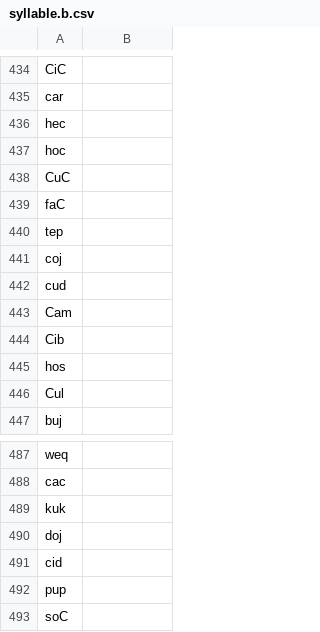
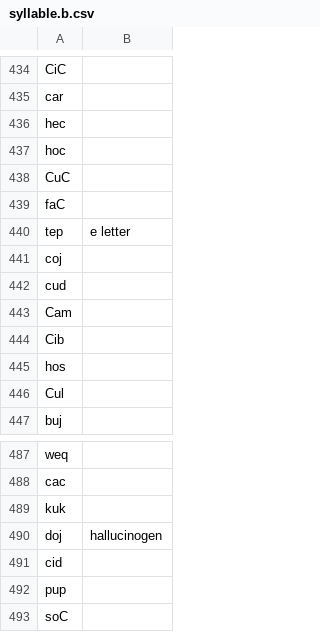
Before and after one commit to drumworkteam/term, a CSV file: list/term/syllable.b.csv, drawn as a sheet; only a part is shown, gaps mark what is left out; the diff covers the shown part only.

```diff
--- a/list/term/syllable.b.csv
+++ b/list/term/syllable.b.csv
@@ -439,3 +439,3 @@ CuC,
 faC,
-tep,
+tep,e letter
 coj,
@@ -489,3 +489,3 @@ cac,
 kuk,
-doj,
+doj,hallucinogen
 cid,
```
Also changed, not shown: 1 added row, 1 removed row and 11 edited cells elsewhere in this file, 2 other files.
